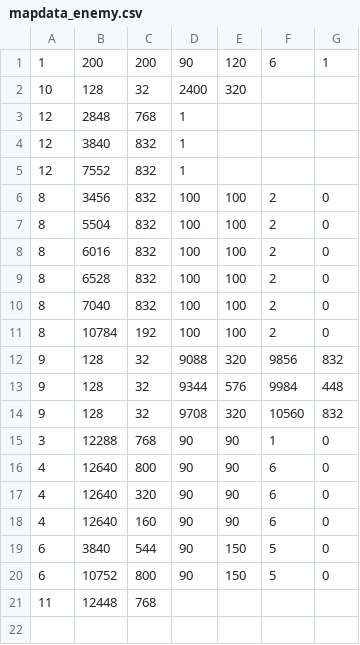
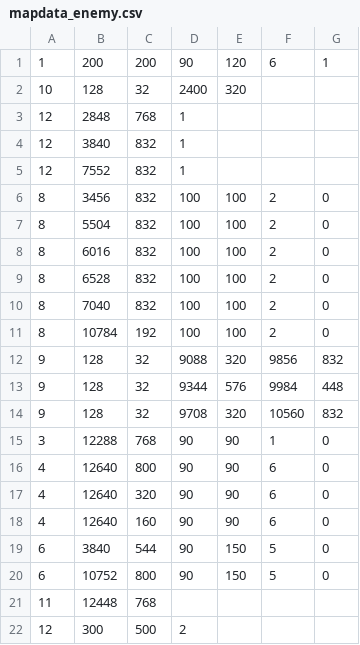
Before and after one commit to Lohenstein/TIS-Project-EntreR, a CSV file: ReTIS/data/map/stage2/mapdata_enemy.csv, drawn as a sheet; the diff names each change by its address in the sheet, - before the commit and + after, or states it on an @@ line.

```diff
--- a/ReTIS/data/map/stage2/mapdata_enemy.csv
+++ b/ReTIS/data/map/stage2/mapdata_enemy.csv
+row 22: 12 | 300 | 500 | 2
```
Also changed, not shown: ReTIS/data/map/stage1/mapdata_enemy.csv, ReTIS/data/map/stage3/mapdata_enemy.csv, 5 other files.
